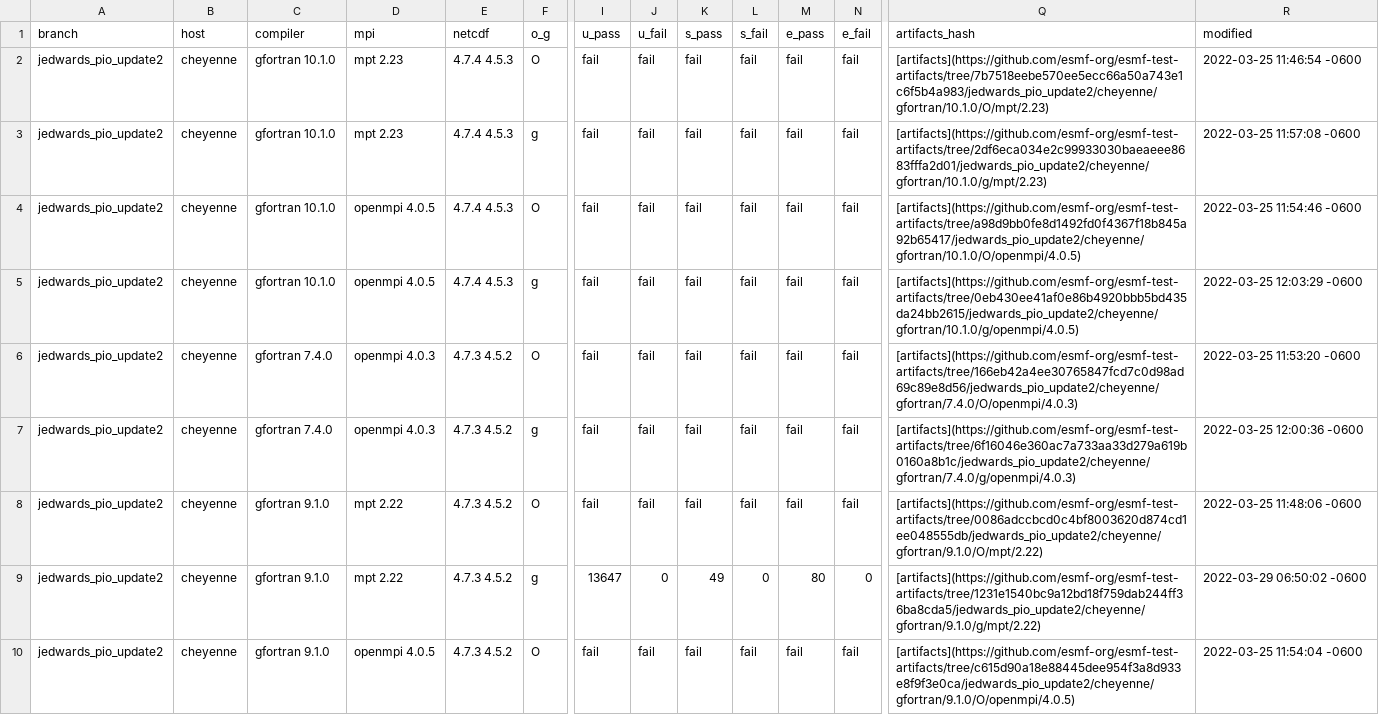
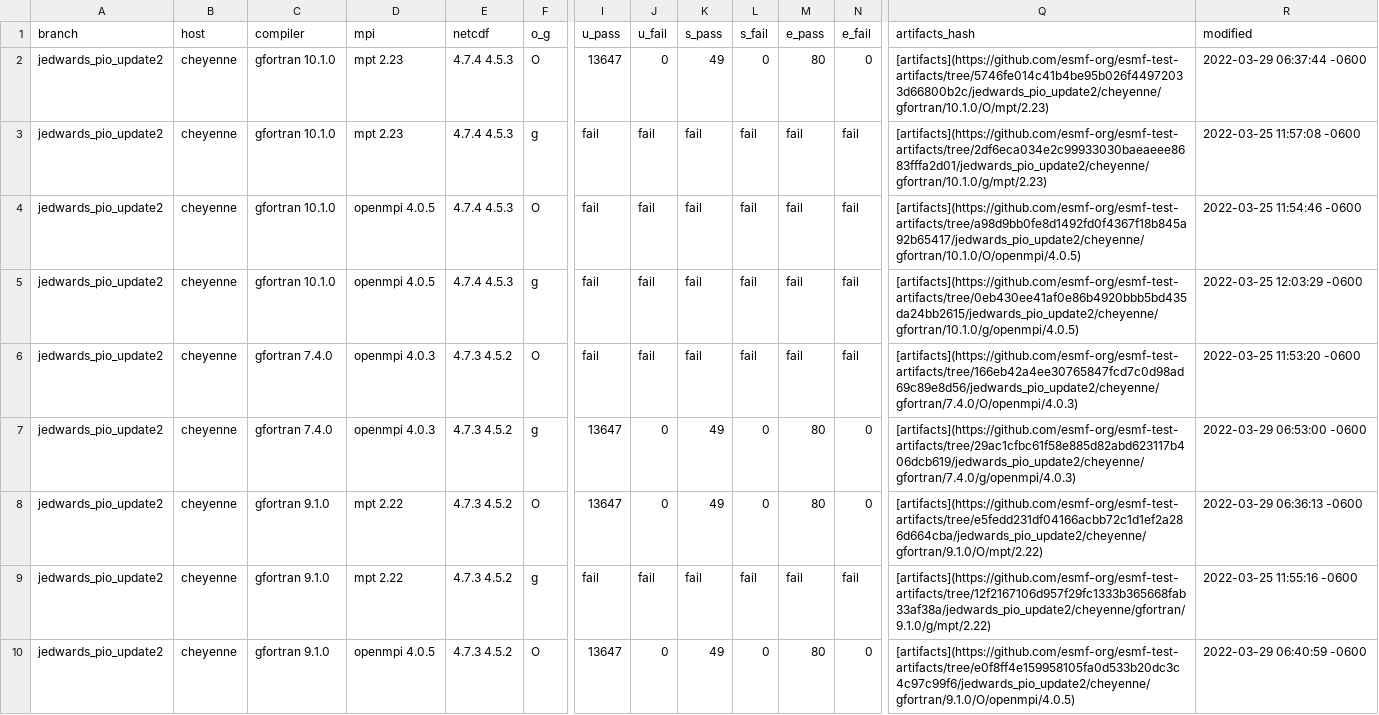
Before and after one commit to esmf-org/esmf-test-summary-2022-07, a CSV file: jedwards_pio_update2/v8.3.0b09-103-gbb860f2.csv, drawn as a sheet; only a part is shown, gaps mark what is left out; removed rows and columns are numbered as before the commit, all else as after; rows hold the shown columns only; the diff covers the shown part only; the diff names each change by its address in the sheet, - before the commit and + after, or states it on an @@ line.

Commit message:
'updated summary for hash v8.3.0b09-103-gbb860f2 on jedwards/pio_update2'

```diff
--- a/jedwards_pio_update2/v8.3.0b09-103-gbb860f2.csv
+++ b/jedwards_pio_update2/v8.3.0b09-103-gbb860f2.csv
-I2 (u_pass): fail
+I2 (u_pass): 13647
-J2 (u_fail): fail
+J2 (u_fail): 0
-K2 (s_pass): fail
+K2 (s_pass): 49
-L2 (s_fail): fail
+L2 (s_fail): 0
-M2 (e_pass): fail
+M2 (e_pass): 80
-N2 (e_fail): fail
+N2 (e_fail): 0
-Q2 (artifacts_hash): [artifacts](https://github.com/esmf-org/esmf-test-artifacts/tree/7b7518eebe570ee5ecc66a50a743e1c6f5b4a983/jedwards_pio_update2/cheyenne/gfortran/10.1.0/O/mpt/2.23)
+Q2 (artifacts_hash): [artifacts](https://github.com/esmf-org/esmf-test-artifacts/tree/5746fe014c41b4be95b026f44972033d66800b2c/jedwards_pio_update2/cheyenne/gfortran/10.1.0/O/mpt/2.23)
-R2 (modified): 2022-03-25 11:46:54 -0600
+R2 (modified): 2022-03-29 06:37:44 -0600
-I7 (u_pass): fail
+I7 (u_pass): 13647
-J7 (u_fail): fail
+J7 (u_fail): 0
-K7 (s_pass): fail
+K7 (s_pass): 49
-L7 (s_fail): fail
+L7 (s_fail): 0
-M7 (e_pass): fail
+M7 (e_pass): 80
-N7 (e_fail): fail
+N7 (e_fail): 0
-Q7 (artifacts_hash): [artifacts](https://github.com/esmf-org/esmf-test-artifacts/tree/6f16046e360ac7a733aa33d279a619b0160a8b1c/jedwards_pio_update2/cheyenne/gfortran/7.4.0/g/openmpi/4.0.3)
+Q7 (artifacts_hash): [artifacts](https://github.com/esmf-org/esmf-test-artifacts/tree/29ac1cfbc61f58e885d82abd623117b406dcb619/jedwards_pio_update2/cheyenne/gfortran/7.4.0/g/openmpi/4.0.3)
-R7 (modified): 2022-03-25 12:00:36 -0600
+R7 (modified): 2022-03-29 06:53:00 -0600
+row 8: jedwards_pio_update2 | cheyenne | gfortran 9.1.0 | mpt 2.22 | 4.7.3 4.5.2 | O | 13647 | 0 | 49 | 0 | 80 | 0 | [artifacts](https://github.com/esmf-org/esmf-test-artifacts/tree/e5fedd231df04166acbb72c1d1ef2a286d664cba/jedwards_pio_update2/cheyenne/gfortran/9.1.0/O/mpt/2.22) | 2022-03-29 06:36:13 -0600
-F9 (o_g): O
+F9 (o_g): g
-Q9 (artifacts_hash): [artifacts](https://github.com/esmf-org/esmf-test-artifacts/tree/0086adccbcd0c4bf8003620d874cd1ee048555db/jedwards_pio_update2/cheyenne/gfortran/9.1.0/O/mpt/2.22)
+Q9 (artifacts_hash): [artifacts](https://github.com/esmf-org/esmf-test-artifacts/tree/12f2167106d957f29fc1333b365668fab33af38a/jedwards_pio_update2/cheyenne/gfortran/9.1.0/g/mpt/2.22)
-R9 (modified): 2022-03-25 11:48:06 -0600
+R9 (modified): 2022-03-25 11:55:16 -0600
-D10 (mpi): mpt 2.22
+D10 (mpi): openmpi 4.0.5
-F10 (o_g): g
+F10 (o_g): O
-Q10 (artifacts_hash): [artifacts](https://github.com/esmf-org/esmf-test-artifacts/tree/1231e1540bc9a12bd18f759dab244ff36ba8cda5/jedwards_pio_update2/cheyenne/gfortran/9.1.0/g/mpt/2.22)
+Q10 (artifacts_hash): [artifacts](https://github.com/esmf-org/esmf-test-artifacts/tree/e0f8ff4e159958105fa0d533b20dc3c4c97c99f6/jedwards_pio_update2/cheyenne/gfortran/9.1.0/O/openmpi/4.0.5)
-R10 (modified): 2022-03-29 06:50:02 -0600
+R10 (modified): 2022-03-29 06:40:59 -0600
-row 10: jedwards_pio_update2 | cheyenne | gfortran 9.1.0 | openmpi 4.0.5 | 4.7.3 4.5.2 | O | fail | fail | fail | fail | fail | fail | [artifacts](https://github.com/esmf-org/esmf-test-artifacts/tree/c615d90a18e88445dee954f3a8d933e8f9f3e0ca/jedwards_pio_update2/cheyenne/gfortran/9.1.0/O/openmpi/4.0.5) | 2022-03-25 11:54:04 -0600
```
Also changed, not shown: 16 edited cells elsewhere in this file, 2 other files.
